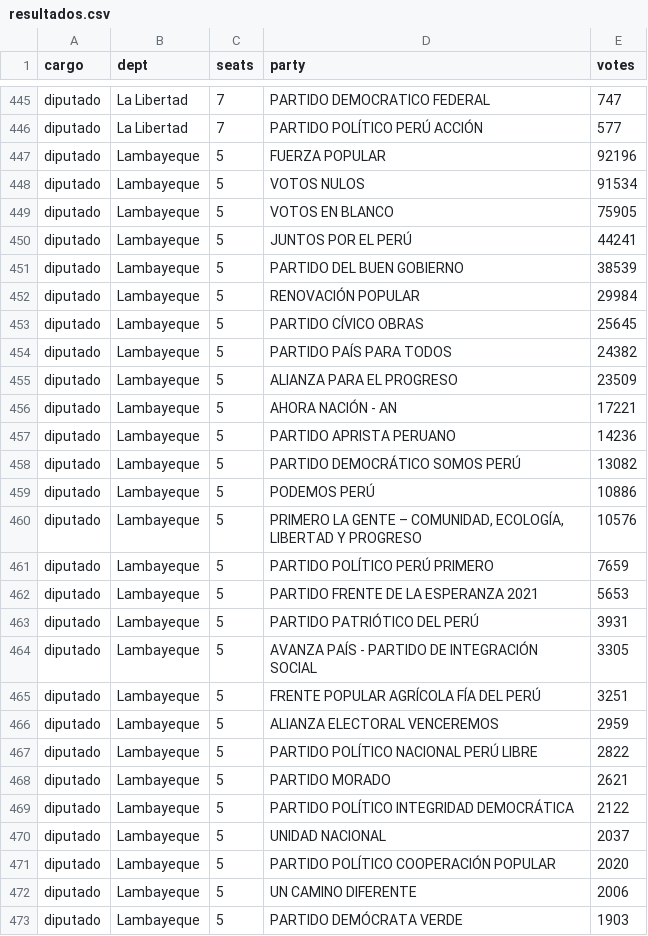
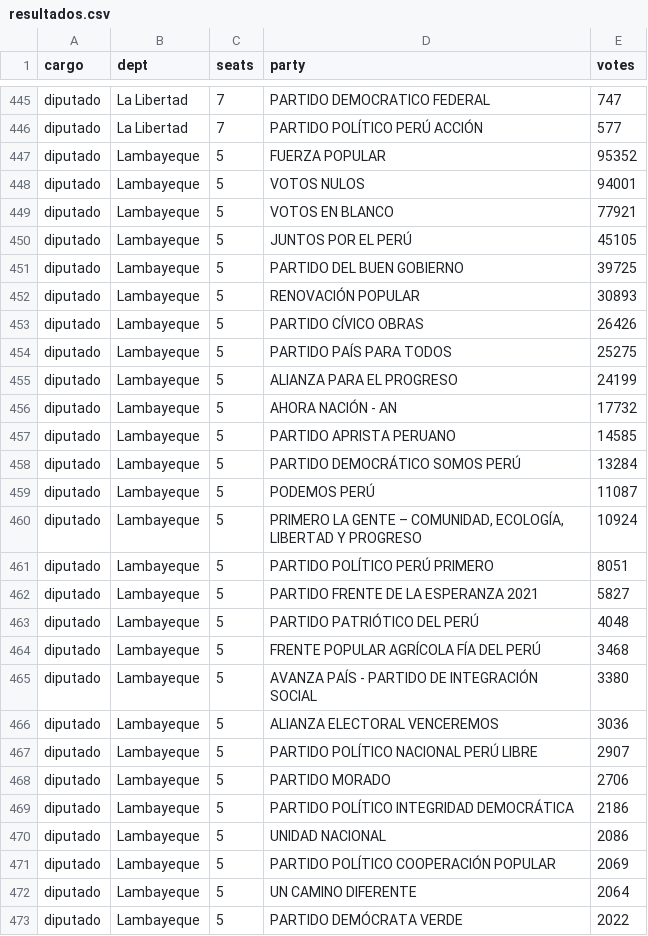
Before and after one commit to MathieuR04/elecciones-peru-2026, a CSV file: data/resultados.csv, drawn as a sheet; only a part is shown, gaps mark what is left out; the diff covers the shown part only.

Commit message:
Update results 18:02

```diff
--- a/data/resultados.csv
+++ b/data/resultados.csv
@@ -446,28 +446,28 @@ diputado,La Libertad,7,PARTIDO DEMOCRATICO FEDERAL,747
 diputado,La Libertad,7,PARTIDO POLÍTICO PERÚ ACCIÓN,577
-diputado,Lambayeque,5,FUERZA POPULAR,92196
-diputado,Lambayeque,5,VOTOS NULOS,91534
-diputado,Lambayeque,5,VOTOS EN BLANCO,75905
-diputado,Lambayeque,5,JUNTOS POR EL PERÚ,44241
-diputado,Lambayeque,5,PARTIDO DEL BUEN GOBIERNO,38539
-diputado,Lambayeque,5,RENOVACIÓN POPULAR,29984
-diputado,Lambayeque,5,PARTIDO CÍVICO OBRAS,25645
-diputado,Lambayeque,5,PARTIDO PAÍS PARA TODOS,24382
-diputado,Lambayeque,5,ALIANZA PARA EL PROGRESO,23509
-diputado,Lambayeque,5,AHORA NACIÓN - AN,17221
-diputado,Lambayeque,5,PARTIDO APRISTA PERUANO,14236
-diputado,Lambayeque,5,PARTIDO DEMOCRÁTICO SOMOS PERÚ,13082
-diputado,Lambayeque,5,PODEMOS PERÚ,10886
-diputado,Lambayeque,5,"PRIMERO LA GENTE – COMUNIDAD, ECOLOGÍA, LIBERTAD Y PROGRESO",10576
-diputado,Lambayeque,5,PARTIDO POLÍTICO PERÚ PRIMERO,7659
-diputado,Lambayeque,5,PARTIDO FRENTE DE LA ESPERANZA 2021,5653
-diputado,Lambayeque,5,PARTIDO PATRIÓTICO DEL PERÚ,3931
-diputado,Lambayeque,5,AVANZA PAÍS - PARTIDO DE INTEGRACIÓN SOCIAL,3305
-diputado,Lambayeque,5,FRENTE POPULAR AGRÍCOLA FÍA DEL PERÚ,3251
-diputado,Lambayeque,5,ALIANZA ELECTORAL VENCEREMOS,2959
-diputado,Lambayeque,5,PARTIDO POLÍTICO NACIONAL PERÚ LIBRE,2822
-diputado,Lambayeque,5,PARTIDO MORADO,2621
-diputado,Lambayeque,5,PARTIDO POLÍTICO INTEGRIDAD DEMOCRÁTICA,2122
-diputado,Lambayeque,5,UNIDAD NACIONAL,2037
-diputado,Lambayeque,5,PARTIDO POLÍTICO COOPERACIÓN POPULAR,2020
-diputado,Lambayeque,5,UN CAMINO DIFERENTE,2006
-diputado,Lambayeque,5,PARTIDO DEMÓCRATA VERDE,1903
+diputado,Lambayeque,5,FUERZA POPULAR,95352
+diputado,Lambayeque,5,VOTOS NULOS,94001
+diputado,Lambayeque,5,VOTOS EN BLANCO,77921
+diputado,Lambayeque,5,JUNTOS POR EL PERÚ,45105
+diputado,Lambayeque,5,PARTIDO DEL BUEN GOBIERNO,39725
+diputado,Lambayeque,5,RENOVACIÓN POPULAR,30893
+diputado,Lambayeque,5,PARTIDO CÍVICO OBRAS,26426
+diputado,Lambayeque,5,PARTIDO PAÍS PARA TODOS,25275
+diputado,Lambayeque,5,ALIANZA PARA EL PROGRESO,24199
+diputado,Lambayeque,5,AHORA NACIÓN - AN,17732
+diputado,Lambayeque,5,PARTIDO APRISTA PERUANO,14585
+diputado,Lambayeque,5,PARTIDO DEMOCRÁTICO SOMOS PERÚ,13284
+diputado,Lambayeque,5,PODEMOS PERÚ,11087
+diputado,Lambayeque,5,"PRIMERO LA GENTE – COMUNIDAD, ECOLOGÍA, LIBERTAD Y PROGRESO",10924
+diputado,Lambayeque,5,PARTIDO POLÍTICO PERÚ PRIMERO,8051
+diputado,Lambayeque,5,PARTIDO FRENTE DE LA ESPERANZA 2021,5827
+diputado,Lambayeque,5,PARTIDO PATRIÓTICO DEL PERÚ,4048
+diputado,Lambayeque,5,FRENTE POPULAR AGRÍCOLA FÍA DEL PERÚ,3468
+diputado,Lambayeque,5,AVANZA PAÍS - PARTIDO DE INTEGRACIÓN SOCIAL,3380
+diputado,Lambayeque,5,ALIANZA ELECTORAL VENCEREMOS,3036
+diputado,Lambayeque,5,PARTIDO POLÍTICO NACIONAL PERÚ LIBRE,2907
+diputado,Lambayeque,5,PARTIDO MORADO,2706
+diputado,Lambayeque,5,PARTIDO POLÍTICO INTEGRIDAD DEMOCRÁTICA,2186
+diputado,Lambayeque,5,UNIDAD NACIONAL,2086
+diputado,Lambayeque,5,PARTIDO POLÍTICO COOPERACIÓN POPULAR,2069
+diputado,Lambayeque,5,UN CAMINO DIFERENTE,2064
+diputado,Lambayeque,5,PARTIDO DEMÓCRATA VERDE,2022
```
Also changed, not shown: 81 edited cells elsewhere in this file, 2 other files.
